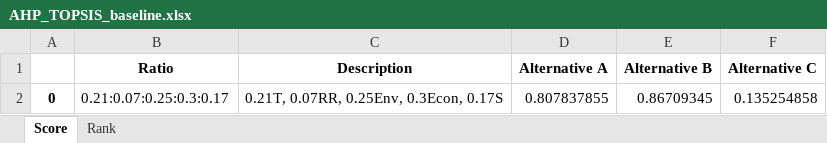
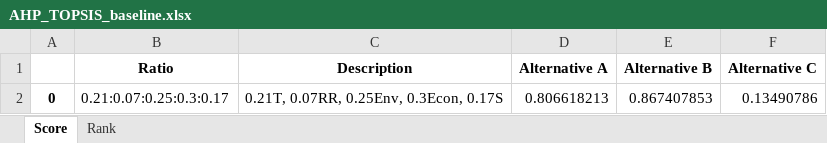
Before and after one commit to QSD-Group/DMsan, an Excel workbook: dmsan/bwaise/results/AHP_TOPSIS_baseline.xlsx, sheet Score, drawn as a sheet; values as stored, in another font and other column widths than the file's, no borders; the diff names each change by its address in the sheet, - before the commit and + after, or states it on an @@ line.

```diff
--- a/dmsan/bwaise/results/AHP_TOPSIS_baseline.xlsx (sheet Score)
+++ b/dmsan/bwaise/results/AHP_TOPSIS_baseline.xlsx (sheet Score)
-D2 (Alternative A): 0.807837855
+D2 (Alternative A): 0.806618213
-E2 (Alternative B): 0.86709345
+E2 (Alternative B): 0.867407853
-F2 (Alternative C): 0.135254858
+F2 (Alternative C): 0.13490786
```
Also changed, not shown: 6 other files.
